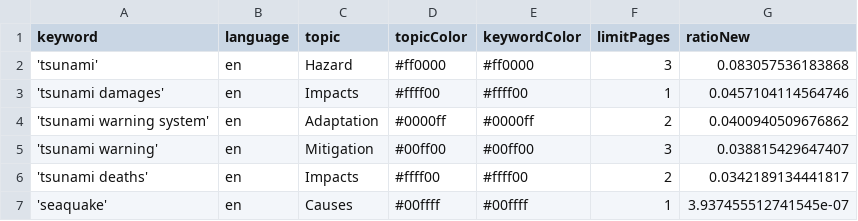
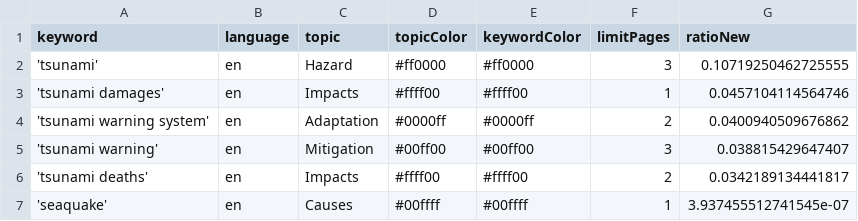
Before and after one commit to tg-news/TsunamiIsComing, a CSV file: keywords.csv, drawn as a sheet.

```diff
--- a/keywords.csv
+++ b/keywords.csv
@@ -1,3 +1,3 @@
 keyword,language,topic,topicColor,keywordColor,limitPages,ratioNew
-'tsunami',en,Hazard,#ff0000,#ff0000,3,0.083057536183868
+'tsunami',en,Hazard,#ff0000,#ff0000,3,0.10719250462725555
 'tsunami damages',en,Impacts,#ffff00,#ffff00,1,0.0457104114564746
```
Also changed, not shown: 1 other file.
